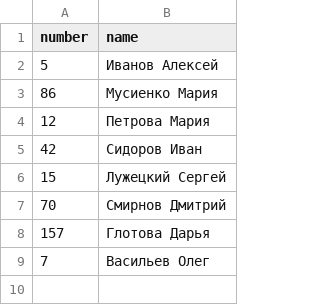
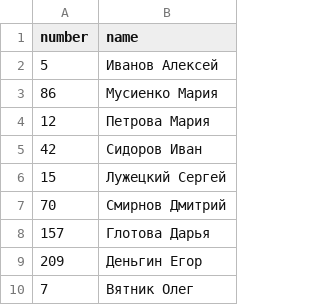
Before and after one commit to Viktoriya9c/climbing_project, a CSV file: input/protocols/protocol.csv, drawn as a sheet.

```diff
--- a/input/protocols/protocol.csv
+++ b/input/protocols/protocol.csv
@@ -8,2 +8,3 @@ number,name
 157,Глотова Дарья
-7,Васильев Олег
+209,Деньгин Егор
+7,Вятник Олег
```
Also changed, not shown: 4 other files.
